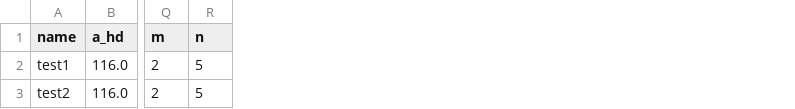
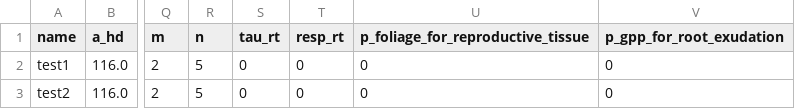
Before and after one commit to ImperialCollegeLondon/pyrealm, a CSV file: pyrealm_build_data/community/pfts.csv, drawn as a sheet; only a part is shown, gaps mark what is left out; the diff names each change by its address in the sheet, - before the commit and + after, or states it on an @@ line.

```diff
--- a/pyrealm_build_data/community/pfts.csv
+++ b/pyrealm_build_data/community/pfts.csv
+column S (tau_rt), rows 2-3: 0 | 0
+column T (resp_rt), rows 2-3: 0 | 0
+column U, rows 1-3: p_foliage_for_reproductive_tissue | 0 | 0
+column V (p_gpp_for_root_exudation), rows 2-3: 0 | 0
```
Also changed, not shown: 8 other files.
